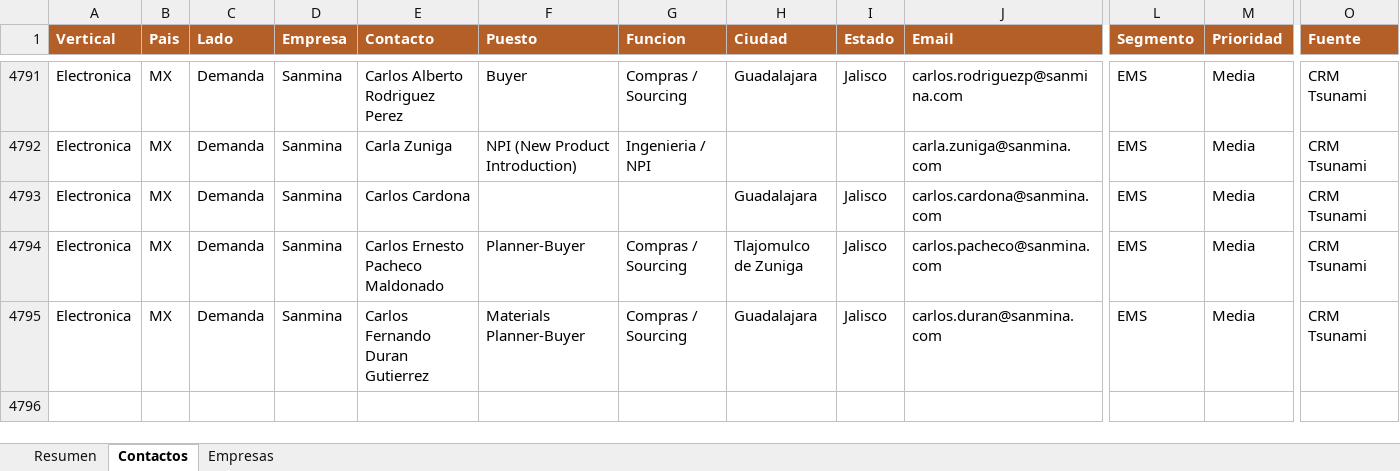
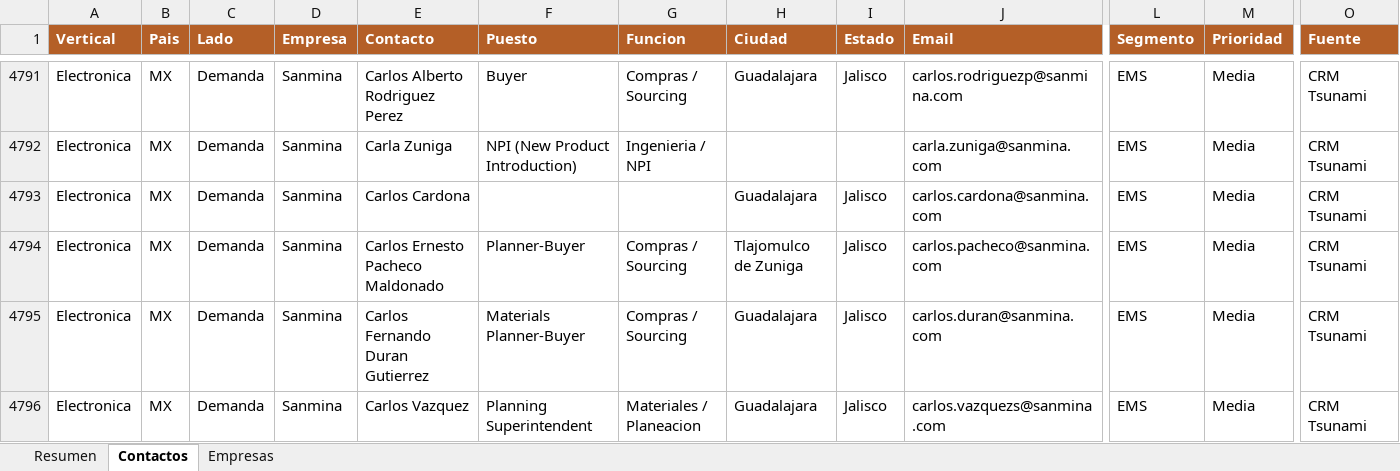
Before and after one commit to carlosmoreno793508/Cosas-Carlos, an Excel workbook: GrowProkure/05-Recursos/Base_Maestra_GrowProkure.xlsx, sheet Contactos, drawn as a sheet; only a part is shown, gaps mark what is left out; values as stored, in another font and other column widths than the file's, no borders; rows hold the shown columns only; the diff names each change by its address in the sheet, - before the commit and + after, or states it on an @@ line.

```diff
--- a/GrowProkure/05-Recursos/Base_Maestra_GrowProkure.xlsx (sheet Contactos)
+++ b/GrowProkure/05-Recursos/Base_Maestra_GrowProkure.xlsx (sheet Contactos)
+row 4796: Electronica | MX | Demanda | Sanmina | Carlos Vazquez | Planning Superintendent | Materiales / Planeacion | Guadalajara | Jalisco | carlos.vazquezs@sanmina.com | EMS | Media | CRM Tsunami
```
